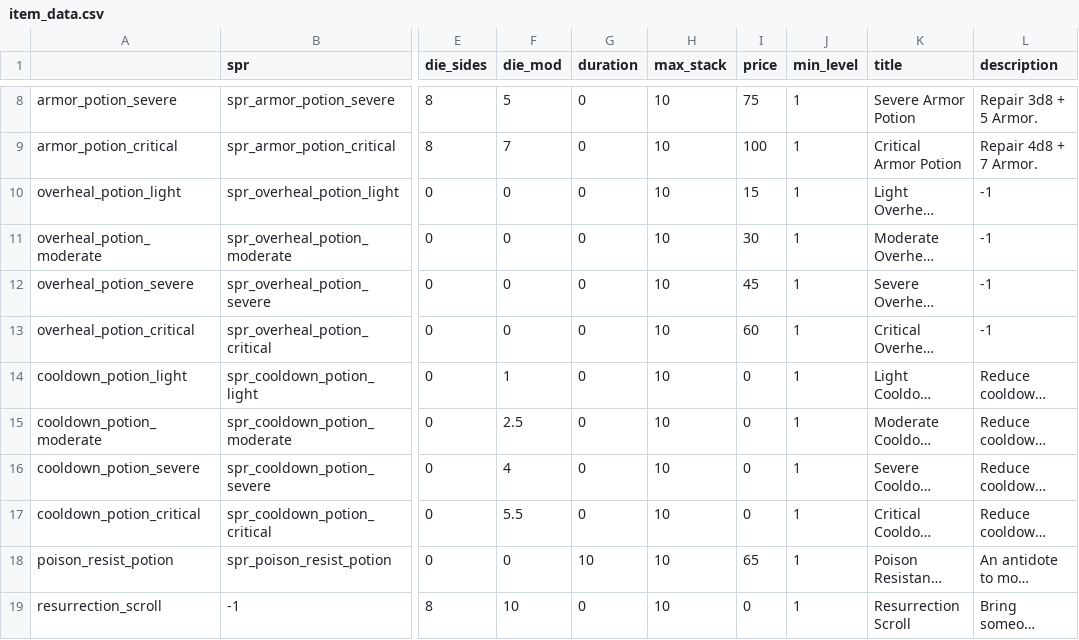
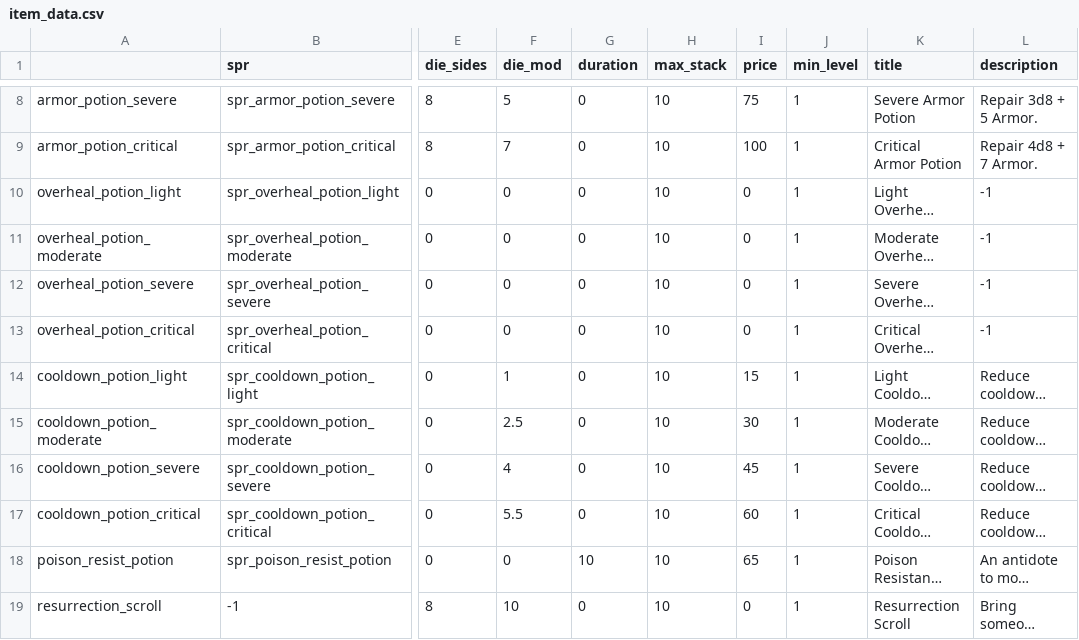
Before and after one commit to Fatcat202/Souls-of-the-Damned, a CSV file: datafiles/item_data.csv, drawn as a sheet; only a part is shown, gaps mark what is left out; long unchanged cells end in …; the diff names each change by its address in the sheet, - before the commit and + after, or states it on an @@ line.

Commit message:
Added price to Cooldown Potions
- Added gold cost to cooldown potions for the shop

```diff
--- a/datafiles/item_data.csv
+++ b/datafiles/item_data.csv
-I10 (price): 15
+I10 (price): 0
-I11 (price): 30
+I11 (price): 0
-I12 (price): 45
+I12 (price): 0
-I13 (price): 60
+I13 (price): 0
-I14 (price): 0
+I14 (price): 15
-I15 (price): 0
+I15 (price): 30
-I16 (price): 0
+I16 (price): 45
-I17 (price): 0
+I17 (price): 60
```
